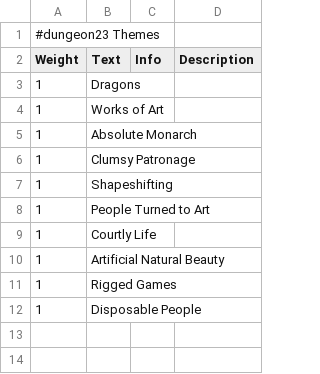
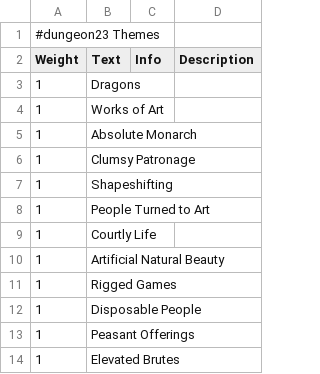
Before and after one commit to OtspIII/d23, a CSV file: dungeon23/app/renderer/modules/Themes.csv, drawn as a sheet; the diff names each change by its address in the sheet, - before the commit and + after, or states it on an @@ line.

```diff
--- a/dungeon23/app/renderer/modules/Themes.csv
+++ b/dungeon23/app/renderer/modules/Themes.csv
+row 13: 1 | Peasant Offerings
+row 14: 1 | Elevated Brutes
```
Also changed, not shown: dungeon23/app/renderer/modules/Ideas.csv, 11 other files.
